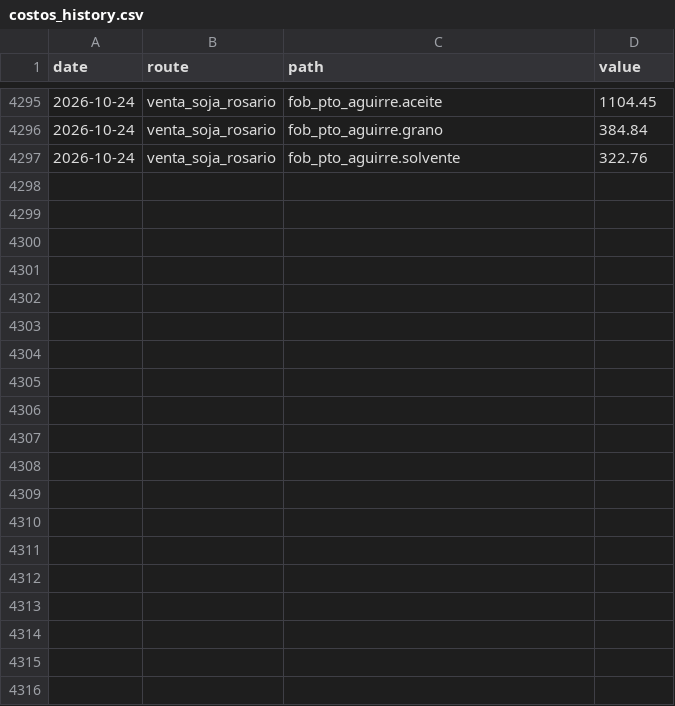
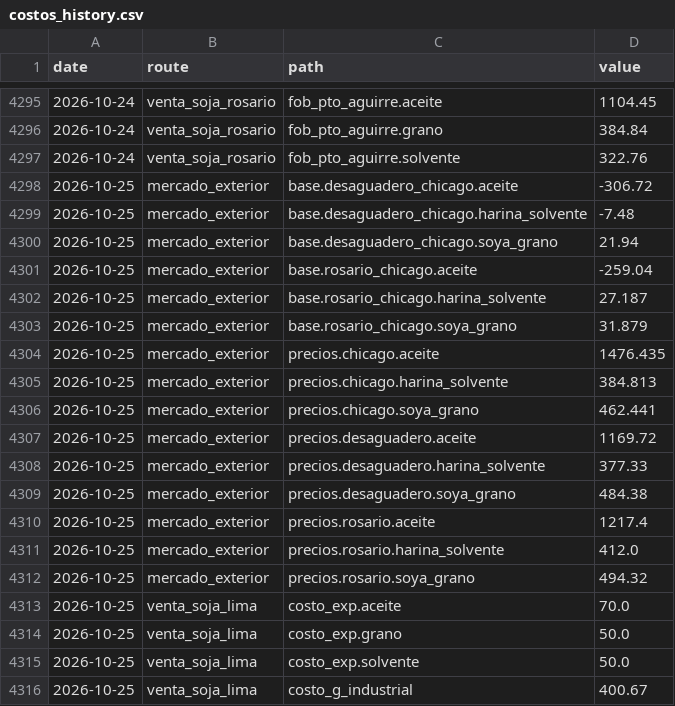
Before and after one commit to bolivianagrotraderpage/Bolivian-Agrotrader, a CSV file: processed/costos_history.csv, drawn as a sheet; only a part is shown, gaps mark what is left out; the diff covers the shown part only; the diff names each change by its address in the sheet, - before the commit and + after, or states it on an @@ line.

```diff
--- a/processed/costos_history.csv
+++ b/processed/costos_history.csv
+row 4298: 2026-10-25 | mercado_exterior | base.desaguadero_chicago.aceite | -306.72
+row 4299: 2026-10-25 | mercado_exterior | base.desaguadero_chicago.harina_solvente | -7.48
+row 4300: 2026-10-25 | mercado_exterior | base.desaguadero_chicago.soya_grano | 21.94
+row 4301: 2026-10-25 | mercado_exterior | base.rosario_chicago.aceite | -259.04
+row 4302: 2026-10-25 | mercado_exterior | base.rosario_chicago.harina_solvente | 27.187
+row 4303: 2026-10-25 | mercado_exterior | base.rosario_chicago.soya_grano | 31.879
+row 4304: 2026-10-25 | mercado_exterior | precios.chicago.aceite | 1476.435
+row 4305: 2026-10-25 | mercado_exterior | precios.chicago.harina_solvente | 384.813
+row 4306: 2026-10-25 | mercado_exterior | precios.chicago.soya_grano | 462.441
+row 4307: 2026-10-25 | mercado_exterior | precios.desaguadero.aceite | 1169.72
+row 4308: 2026-10-25 | mercado_exterior | precios.desaguadero.harina_solvente | 377.33
+row 4309: 2026-10-25 | mercado_exterior | precios.desaguadero.soya_grano | 484.38
+row 4310: 2026-10-25 | mercado_exterior | precios.rosario.aceite | 1217.4
+row 4311: 2026-10-25 | mercado_exterior | precios.rosario.harina_solvente | 412.0
+row 4312: 2026-10-25 | mercado_exterior | precios.rosario.soya_grano | 494.32
+row 4313: 2026-10-25 | venta_soja_lima | costo_exp.aceite | 70.0
+row 4314: 2026-10-25 | venta_soja_lima | costo_exp.grano | 50.0
+row 4315: 2026-10-25 | venta_soja_lima | costo_exp.solvente | 50.0
+row 4316: 2026-10-25 | venta_soja_lima | costo_g_industrial | 400.67
```
Also changed, not shown: 19 added rows elsewhere in this file.
